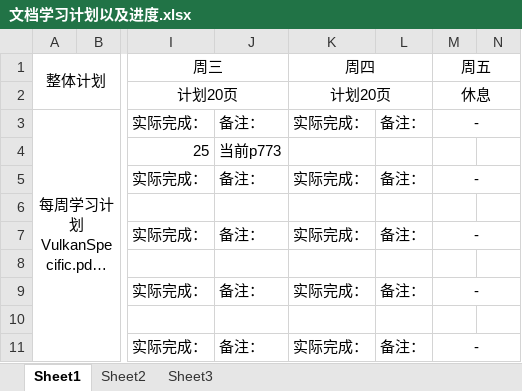
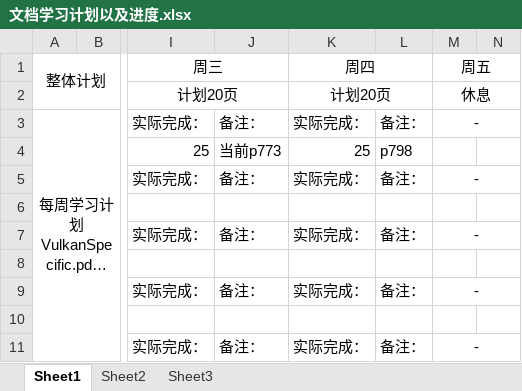
Before and after one commit to mou-wj/VulkanLearn, an Excel workbook: doc/文档学习计划以及进度.xlsx, sheet Sheet1, drawn as a sheet; only a part is shown, gaps mark what is left out; long unchanged cells end in …; values as stored, in another font and other column widths than the file's, no borders; the diff names each change by its address in the sheet, - before the commit and + after, or states it on an @@ line.

Commit message:
Update 文档学习计划以及进度.xlsx

```diff
--- a/doc/文档学习计划以及进度.xlsx (sheet Sheet1)
+++ b/doc/文档学习计划以及进度.xlsx (sheet Sheet1)
-K4 (周四): (empty)
+K4 (周四): 25
-L4: (empty)
+L4: p798
```
